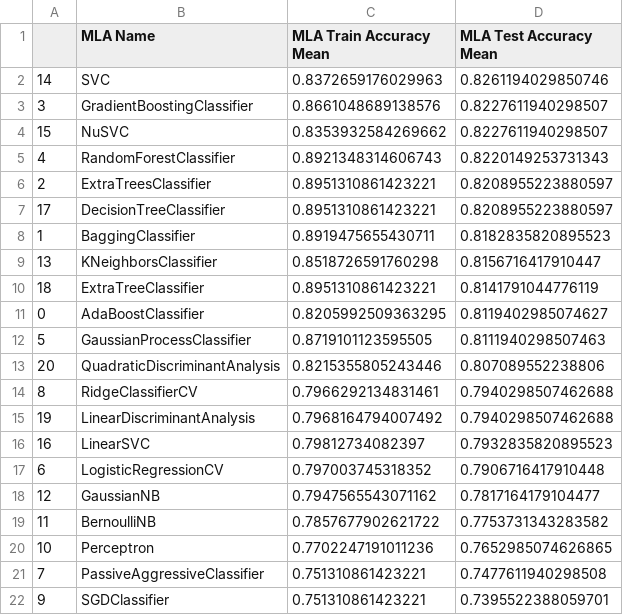
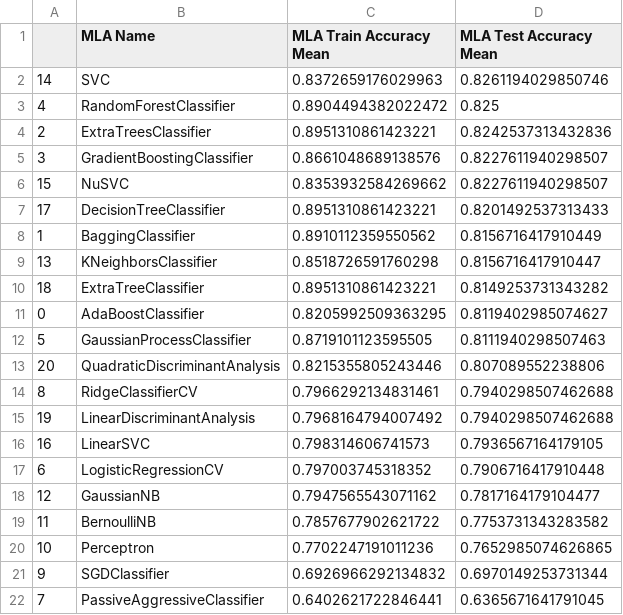
Before and after one commit to Kimmirikwa/kaggle, a CSV file: titanic/results/scores_with_bins.csv, drawn as a sheet.

Commit message:
initial classifier

```diff
--- a/titanic/results/scores_with_bins.csv
+++ b/titanic/results/scores_with_bins.csv
@@ -2,10 +2,10 @@
 14,SVC,0.8372659176029963,0.8261194029850746
+4,RandomForestClassifier,0.8904494382022472,0.825
+2,ExtraTreesClassifier,0.8951310861423221,0.8242537313432836
 3,GradientBoostingClassifier,0.8661048689138576,0.8227611940298507
 15,NuSVC,0.8353932584269662,0.8227611940298507
-4,RandomForestClassifier,0.8921348314606743,0.8220149253731343
-2,ExtraTreesClassifier,0.8951310861423221,0.8208955223880597
-17,DecisionTreeClassifier,0.8951310861423221,0.8208955223880597
-1,BaggingClassifier,0.8919475655430711,0.8182835820895523
+17,DecisionTreeClassifier,0.8951310861423221,0.8201492537313433
+1,BaggingClassifier,0.8910112359550562,0.8156716417910449
 13,KNeighborsClassifier,0.8518726591760298,0.8156716417910447
-18,ExtraTreeClassifier,0.8951310861423221,0.8141791044776119
+18,ExtraTreeClassifier,0.8951310861423221,0.8149253731343282
 0,AdaBoostClassifier,0.8205992509363295,0.8119402985074627
@@ -15,3 +15,3 @@
 19,LinearDiscriminantAnalysis,0.7968164794007492,0.7940298507462688
-16,LinearSVC,0.79812734082397,0.7932835820895523
+16,LinearSVC,0.798314606741573,0.7936567164179105
 6,LogisticRegressionCV,0.797003745318352,0.7906716417910448
@@ -20,3 +20,3 @@
 10,Perceptron,0.7702247191011236,0.7652985074626865
-7,PassiveAggressiveClassifier,0.751310861423221,0.7477611940298508
-9,SGDClassifier,0.751310861423221,0.7395522388059701
+9,SGDClassifier,0.6926966292134832,0.6970149253731344
+7,PassiveAggressiveClassifier,0.6402621722846441,0.6365671641791045
```
Also changed, not shown: titanic/results/scores_with_dummy.csv, titanic/results/scores_without_bins.csv, 1 other file.
